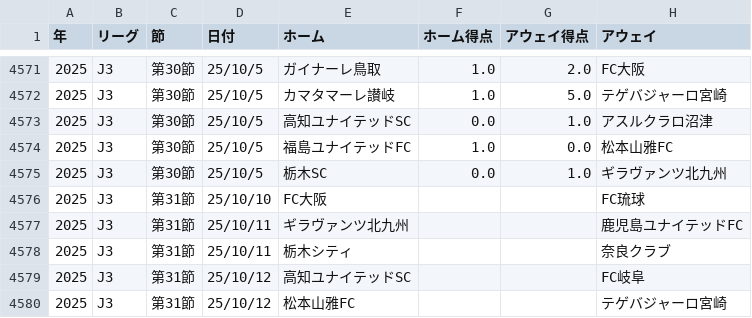
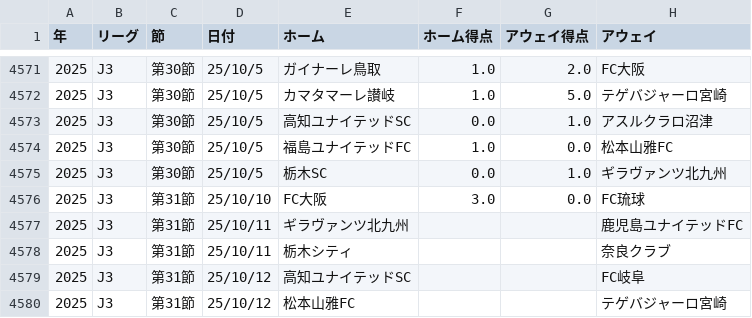
Before and after one commit to jleague-big-club/jleague-big-club, a CSV file: data/schedule.csv, drawn as a sheet; only a part is shown, gaps mark what is left out.

```diff
--- a/data/schedule.csv
+++ b/data/schedule.csv
@@ -4575,3 +4575,3 @@
 2025,J3,第30節,25/10/5,栃木SC,0.0,1.0,ギラヴァンツ北九州
-2025,J3,第31節,25/10/10,FC大阪,,,FC琉球
+2025,J3,第31節,25/10/10,FC大阪,3.0,0.0,FC琉球
 2025,J3,第31節,25/10/11,ギラヴァンツ北九州,,,鹿児島ユナイテッドFC
```
Also changed, not shown: 4 other files.
